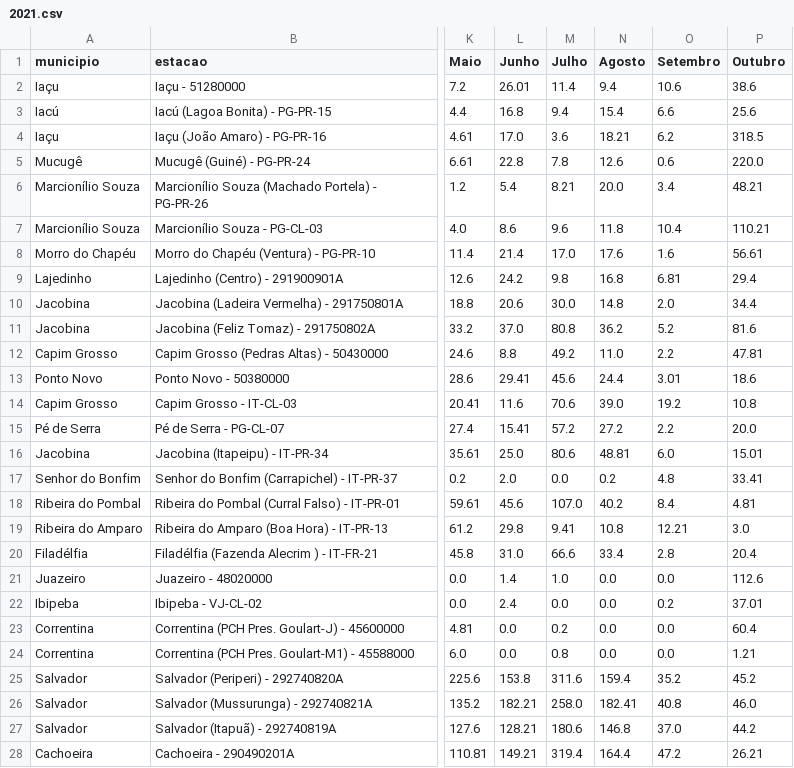
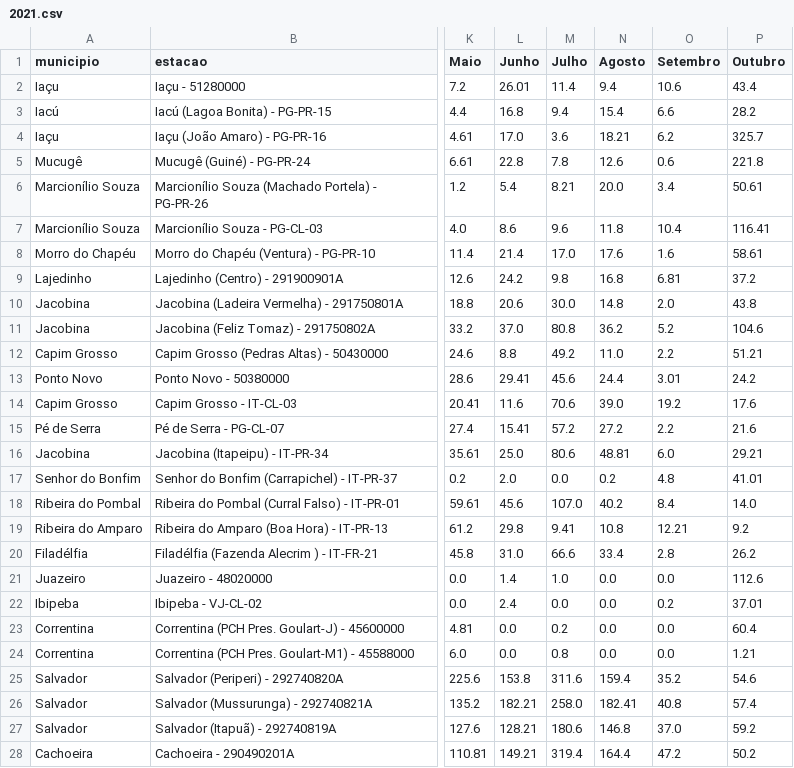
Before and after one commit to SantiagoAmaral/monitoramento1, a CSV file: dados/mensal/2021.csv, drawn as a sheet; only a part is shown, gaps mark what is left out; the diff covers the shown part only; the diff names each change by its address in the sheet, - before the commit and + after, or states it on an @@ line.

Commit message:
Add files via upload

```diff
--- a/dados/mensal/2021.csv
+++ b/dados/mensal/2021.csv
-P2 (Outubro): 38.6
+P2 (Outubro): 43.4
-P3 (Outubro): 25.6
+P3 (Outubro): 28.2
-P4 (Outubro): 318.5
+P4 (Outubro): 325.7
-P5 (Outubro): 220.0
+P5 (Outubro): 221.8
-P6 (Outubro): 48.21
+P6 (Outubro): 50.61
-P7 (Outubro): 110.21
+P7 (Outubro): 116.41
-P8 (Outubro): 56.61
+P8 (Outubro): 58.61
-P9 (Outubro): 29.4
+P9 (Outubro): 37.2
-P10 (Outubro): 34.4
+P10 (Outubro): 43.8
-P11 (Outubro): 81.6
+P11 (Outubro): 104.6
-P12 (Outubro): 47.81
+P12 (Outubro): 51.21
-P13 (Outubro): 18.6
+P13 (Outubro): 24.2
-P14 (Outubro): 10.8
+P14 (Outubro): 17.6
-P15 (Outubro): 20.0
+P15 (Outubro): 21.6
-P16 (Outubro): 15.01
+P16 (Outubro): 29.21
-P17 (Outubro): 33.41
+P17 (Outubro): 41.01
-P18 (Outubro): 4.81
+P18 (Outubro): 14.0
-P19 (Outubro): 3.0
+P19 (Outubro): 9.2
-P20 (Outubro): 20.4
+P20 (Outubro): 26.2
-P25 (Outubro): 45.2
+P25 (Outubro): 54.6
-P26 (Outubro): 46.0
+P26 (Outubro): 57.4
-P27 (Outubro): 44.2
+P27 (Outubro): 59.2
-P28 (Outubro): 26.21
+P28 (Outubro): 50.2
```
Also changed, not shown: 31 edited cells elsewhere in this file.
